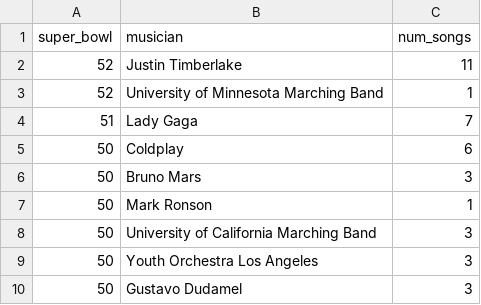
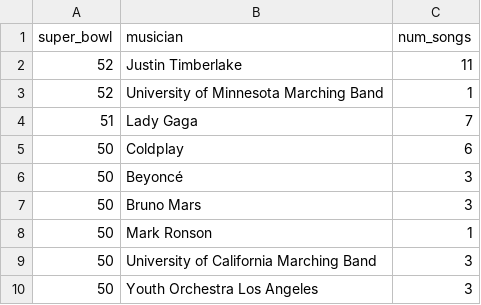
Before and after one commit to ragibayon/Data-Science-Projects, a CSV file: Python/TV, Halftime Shows, and the Big Game/datasets/halftime_musicians.csv, drawn as a sheet; only a part is shown; the shorter side is filled out with more unchanged rows.

Commit message:
Update halftime_musicians.csv

```diff
--- a/Python/TV, Halftime Shows, and the Big Game/datasets/halftime_musicians.csv
+++ b/Python/TV, Halftime Shows, and the Big Game/datasets/halftime_musicians.csv
@@ -5,2 +5,3 @@ super_bowl,musician,num_songs
 50,Coldplay,6
+50,Beyoncé,3
 50,Bruno Mars,3
```
